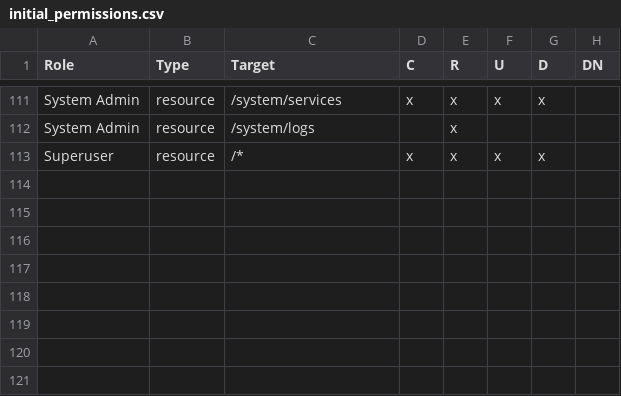
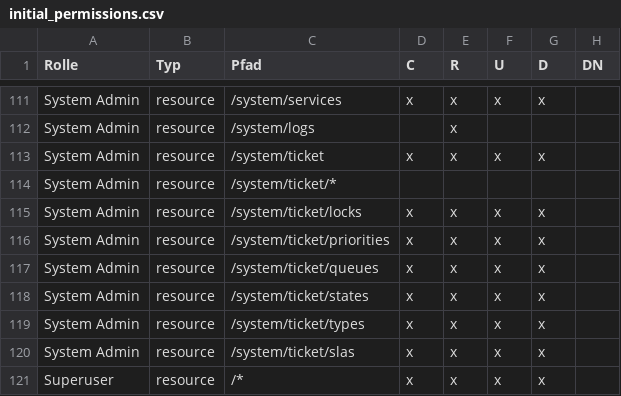
Before and after one commit to kix-service-software/kix-backend, a CSV file: var/packagesetup/initial_permissions.csv, drawn as a sheet; only a part is shown, gaps mark what is left out; the diff names each change by its address in the sheet, - before the commit and + after, or states it on an @@ line.

Commit message:
KIX2018-2607: added explicit permissions for role "System Admin" on /system/ticket...

```diff
--- a/var/packagesetup/initial_permissions.csv
+++ b/var/packagesetup/initial_permissions.csv
-A1: Role
+A1: Rolle
-B1: Type
+B1: Typ
-C1: Target
+C1: Pfad
+row 113: System Admin | resource | /system/ticket | x | x | x | x
+row 114: System Admin | resource | /system/ticket/*
+row 115: System Admin | resource | /system/ticket/locks | x | x | x | x
+row 116: System Admin | resource | /system/ticket/priorities | x | x | x | x
+row 117: System Admin | resource | /system/ticket/queues | x | x | x | x
+row 118: System Admin | resource | /system/ticket/states | x | x | x | x
+row 119: System Admin | resource | /system/ticket/types | x | x | x | x
+row 120: System Admin | resource | /system/ticket/slas | x | x | x | x
```
Also changed, not shown: 1 other file.
